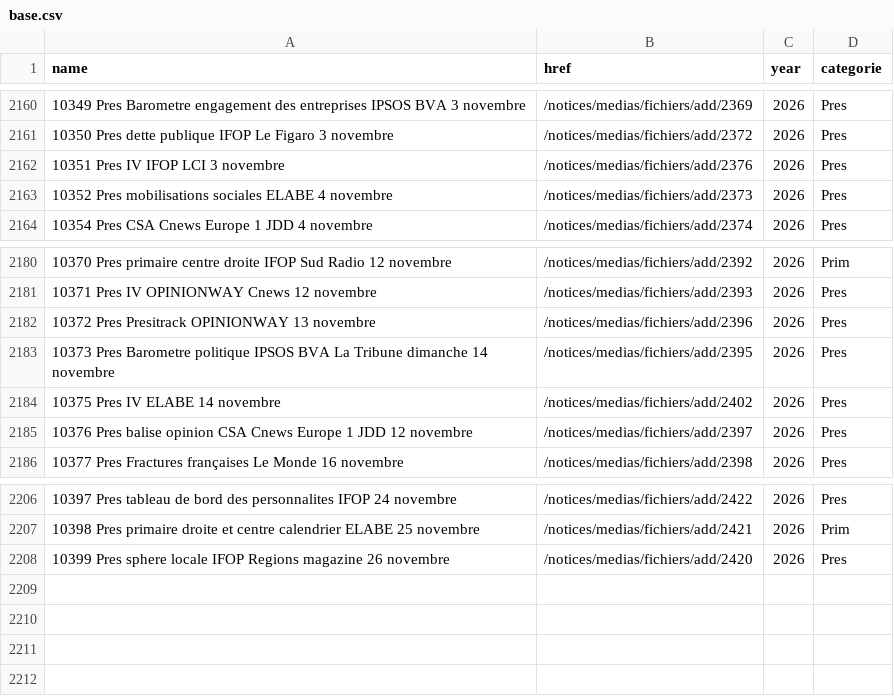
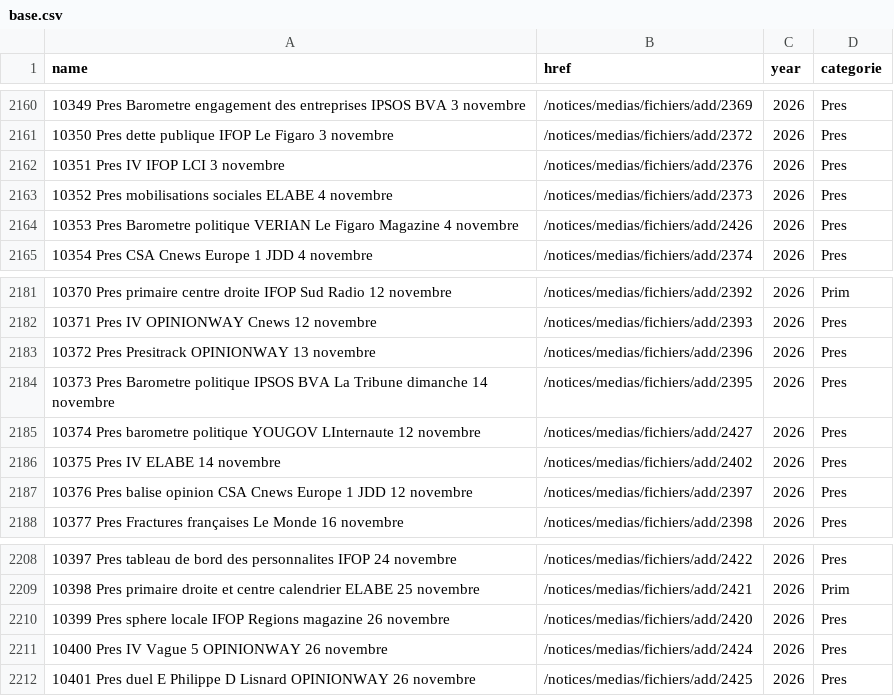
Before and after one commit to Ipuch/sondages-commission-index, a CSV file: base.csv, drawn as a sheet; only a part is shown, gaps mark what is left out.

```diff
--- a/base.csv
+++ b/base.csv
@@ -2163,2 +2163,3 @@ name,href,year,categorie
 10352 Pres mobilisations sociales ELABE 4 novembre,/notices/medias/fichiers/add/2373,2026,Pres
+10353 Pres Barometre politique VERIAN Le Figaro Magazine 4 novembre,/notices/medias/fichiers/add/2426,2026,Pres
 10354 Pres CSA Cnews Europe 1 JDD 4 novembre,/notices/medias/fichiers/add/2374,2026,Pres
@@ -2183,2 +2184,3 @@ name,href,year,categorie
 10373 Pres Barometre politique IPSOS BVA La Tribune dimanche 14 novembre,/notices/medias/fichiers/add/2395,2026,Pres
+10374 Pres barometre politique YOUGOV LInternaute 12 novembre,/notices/medias/fichiers/add/2427,2026,Pres
 10375 Pres IV ELABE 14 novembre,/notices/medias/fichiers/add/2402,2026,Pres
@@ -2208 +2210,3 @@ name,href,year,categorie
 10399 Pres sphere locale IFOP Regions magazine 26 novembre,/notices/medias/fichiers/add/2420,2026,Pres
+10400 Pres IV Vague 5 OPINIONWAY 26 novembre,/notices/medias/fichiers/add/2424,2026,Pres
+10401 Pres duel E Philippe D Lisnard OPINIONWAY 26 novembre,/notices/medias/fichiers/add/2425,2026,Pres
```
Also changed, not shown: files.csv, notices_catalog.csv, 8 other files.
